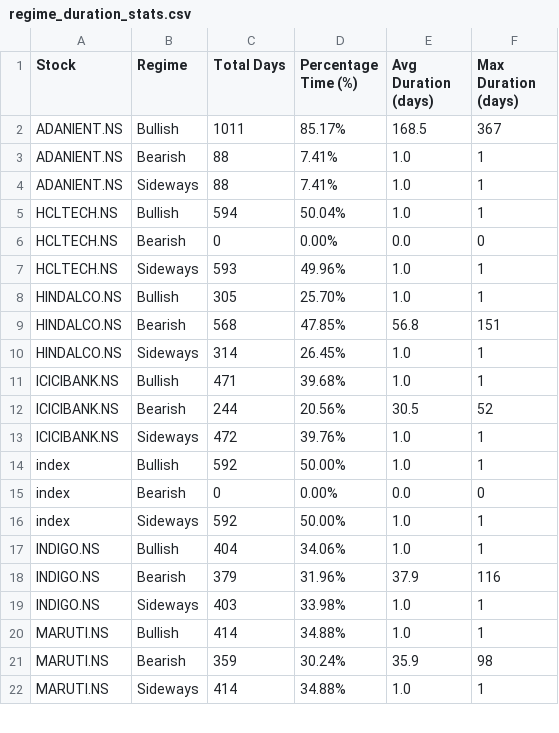
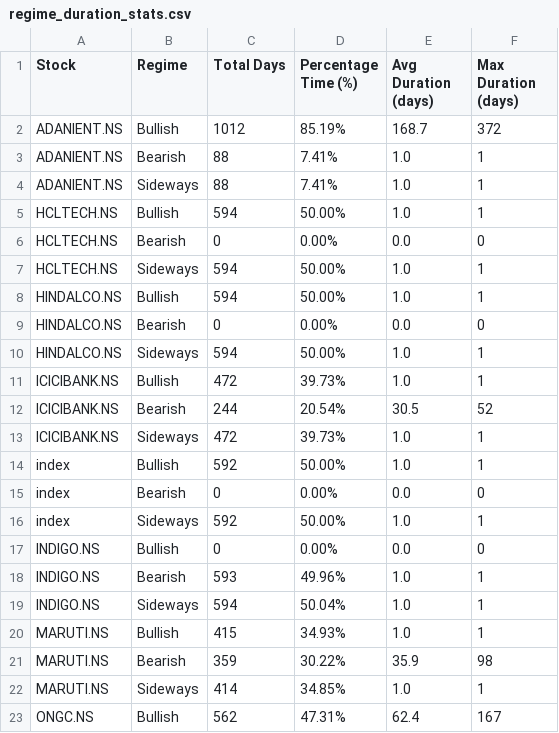
Before and after one commit to IEEE-CIS-internship/stockprediction, a CSV file: outputs/tables/regime_duration_stats.csv, drawn as a sheet; only a part is shown; the diff covers the shown part only.

Commit message:
Added data refresh pipeline and dashboard recovery

```diff
--- a/outputs/tables/regime_duration_stats.csv
+++ b/outputs/tables/regime_duration_stats.csv
@@ -1,14 +1,14 @@
 Stock,Regime,Total Days,Percentage Time (%),Avg Duration (days),Max Duration (days)
-ADANIENT.NS,Bullish,1011,85.17%,168.5,367
+ADANIENT.NS,Bullish,1012,85.19%,168.7,372
 ADANIENT.NS,Bearish,88,7.41%,1.0,1
 ADANIENT.NS,Sideways,88,7.41%,1.0,1
-HCLTECH.NS,Bullish,594,50.04%,1.0,1
+HCLTECH.NS,Bullish,594,50.00%,1.0,1
 HCLTECH.NS,Bearish,0,0.00%,0.0,0
-HCLTECH.NS,Sideways,593,49.96%,1.0,1
-HINDALCO.NS,Bullish,305,25.70%,1.0,1
-HINDALCO.NS,Bearish,568,47.85%,56.8,151
-HINDALCO.NS,Sideways,314,26.45%,1.0,1
-ICICIBANK.NS,Bullish,471,39.68%,1.0,1
-ICICIBANK.NS,Bearish,244,20.56%,30.5,52
-ICICIBANK.NS,Sideways,472,39.76%,1.0,1
+HCLTECH.NS,Sideways,594,50.00%,1.0,1
+HINDALCO.NS,Bullish,594,50.00%,1.0,1
+HINDALCO.NS,Bearish,0,0.00%,0.0,0
+HINDALCO.NS,Sideways,594,50.00%,1.0,1
+ICICIBANK.NS,Bullish,472,39.73%,1.0,1
+ICICIBANK.NS,Bearish,244,20.54%,30.5,52
+ICICIBANK.NS,Sideways,472,39.73%,1.0,1
 index,Bullish,592,50.00%,1.0,1
@@ -16,7 +16,8 @@ index,Bearish,0,0.00%,0.0,0
 index,Sideways,592,50.00%,1.0,1
-INDIGO.NS,Bullish,404,34.06%,1.0,1
-INDIGO.NS,Bearish,379,31.96%,37.9,116
-INDIGO.NS,Sideways,403,33.98%,1.0,1
-MARUTI.NS,Bullish,414,34.88%,1.0,1
-MARUTI.NS,Bearish,359,30.24%,35.9,98
-MARUTI.NS,Sideways,414,34.88%,1.0,1
+INDIGO.NS,Bullish,0,0.00%,0.0,0
+INDIGO.NS,Bearish,593,49.96%,1.0,1
+INDIGO.NS,Sideways,594,50.04%,1.0,1
+MARUTI.NS,Bullish,415,34.93%,1.0,1
+MARUTI.NS,Bearish,359,30.22%,35.9,98
+MARUTI.NS,Sideways,414,34.85%,1.0,1
+ONGC.NS,Bullish,562,47.31%,62.4,167
```
Also changed, not shown: 1 removed row and 10 edited cells elsewhere in this file, 18 other files.
